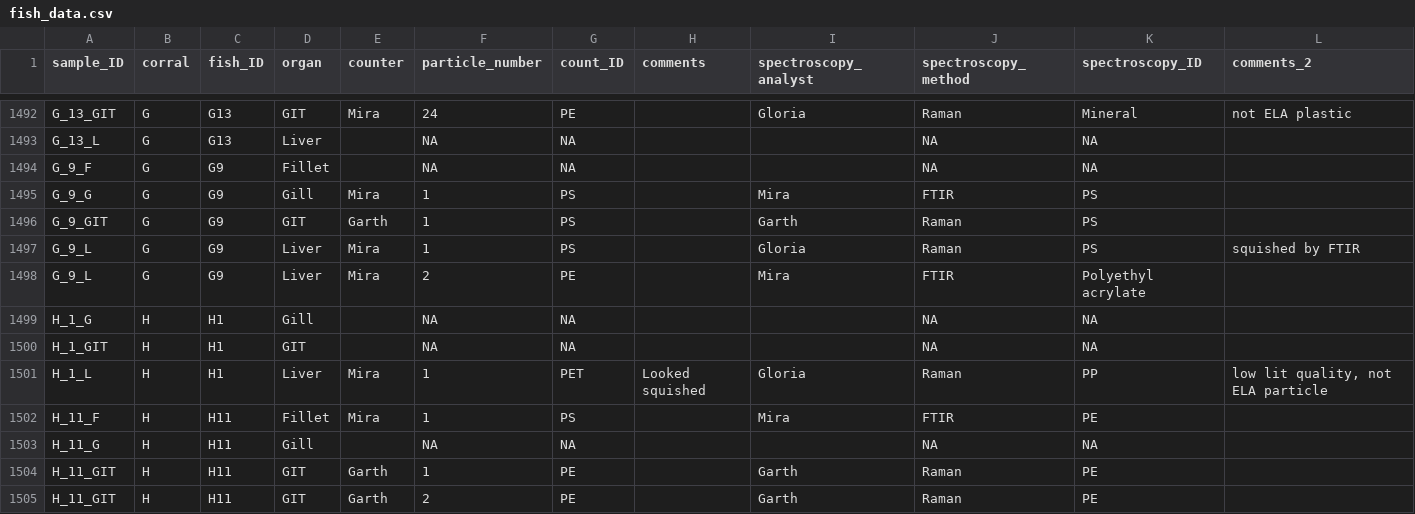
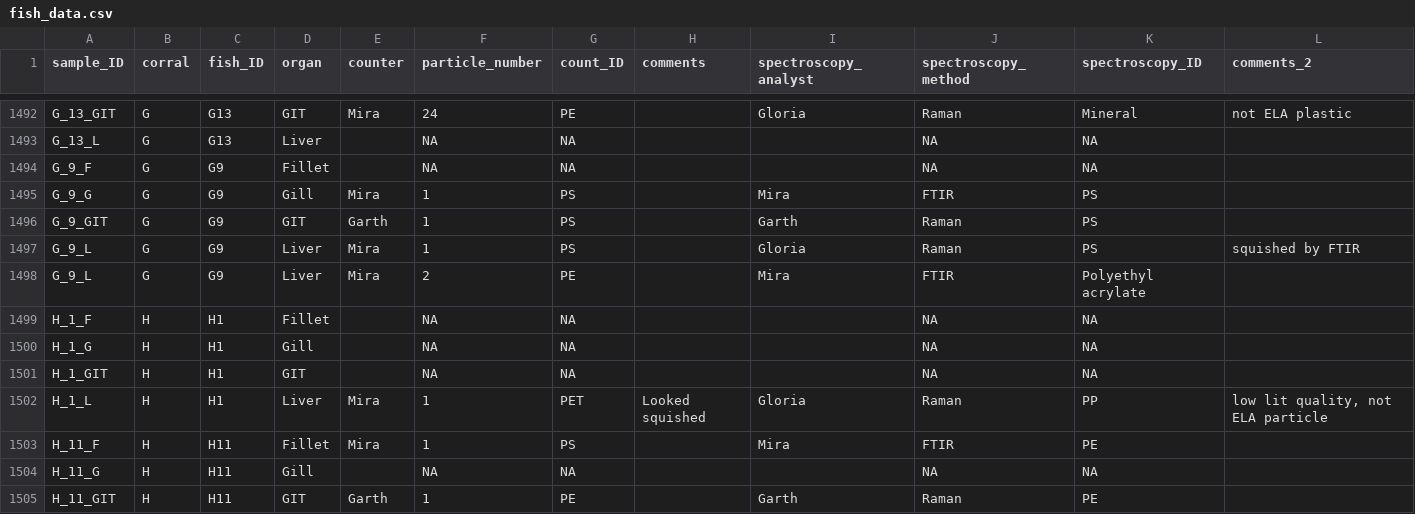
Before and after one commit to GCov/pELAstic-mesocosms-2021-fish-fate, a CSV file: fish_data.csv, drawn as a sheet; only a part is shown, gaps mark what is left out; the shorter side is filled out with more unchanged rows; rows hold the shown columns only; the diff names each change by its address in the sheet, - before the commit and + after, or states it on an @@ line.

Commit message:
Finalized spectroscopy correction and count summaries

```diff
--- a/fish_data.csv
+++ b/fish_data.csv
+row 1499: H_1_F | H | H1 | Fillet |  | NA | NA |  |  | NA | NA
```
Also changed, not shown: 4 other files.
